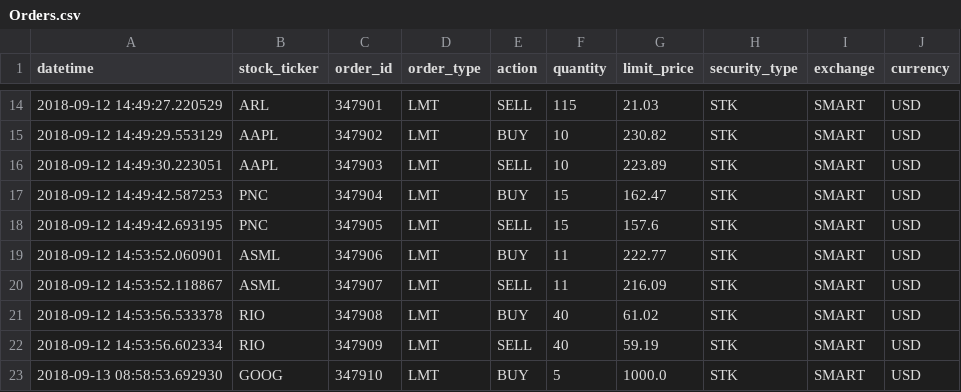
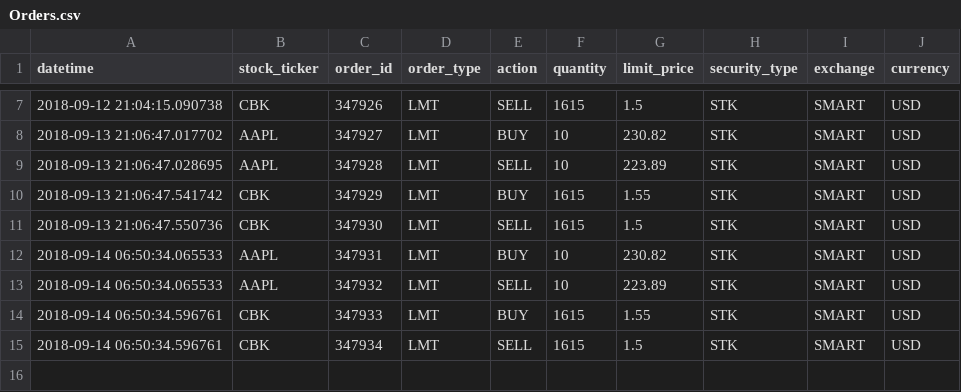
Before and after one commit to TomWeberndorfer/pythonFinance, a CSV file: DataFiles/Orders.csv, drawn as a sheet; only a part is shown, gaps mark what is left out; the diff covers the shown part only.

Commit message:
+ IMPLEMENTED AND ENABLED AUTO TRADING + place order logger info # is_date_actual to file utils + is_next_day_or_later + are_order_information_available

```diff
--- a/DataFiles/Orders.csv
+++ b/DataFiles/Orders.csv
@@ -14,10 +7,9 @@ datetime                  ,stock_ticker,order_id,order_type,action,quantity,limi
-2018-09-12 14:49:27.220529,ARL         ,347901  ,LMT       ,SELL  ,115     ,21.03      ,STK          ,SMART   ,USD
-2018-09-12 14:49:29.553129,AAPL        ,347902  ,LMT       ,BUY   ,10      ,230.82     ,STK          ,SMART   ,USD
-2018-09-12 14:49:30.223051,AAPL        ,347903  ,LMT       ,SELL  ,10      ,223.89     ,STK          ,SMART   ,USD
-2018-09-12 14:49:42.587253,PNC         ,347904  ,LMT       ,BUY   ,15      ,162.47     ,STK          ,SMART   ,USD
-2018-09-12 14:49:42.693195,PNC         ,347905  ,LMT       ,SELL  ,15      ,157.6      ,STK          ,SMART   ,USD
-2018-09-12 14:53:52.060901,ASML        ,347906  ,LMT       ,BUY   ,11      ,222.77     ,STK          ,SMART   ,USD
-2018-09-12 14:53:52.118867,ASML        ,347907  ,LMT       ,SELL  ,11      ,216.09     ,STK          ,SMART   ,USD
-2018-09-12 14:53:56.533378,RIO         ,347908  ,LMT       ,BUY   ,40      ,61.02      ,STK          ,SMART   ,USD
-2018-09-12 14:53:56.602334,RIO         ,347909  ,LMT       ,SELL  ,40      ,59.19      ,STK          ,SMART   ,USD
-2018-09-13 08:58:53.692930,GOOG        ,347910  ,LMT       ,BUY   ,5       ,1000.0     ,STK          ,SMART   ,USD
+2018-09-12 21:04:15.090738,CBK         ,347926  ,LMT       ,SELL  ,1615    ,1.5        ,STK          ,SMART   ,USD
+2018-09-13 21:06:47.017702,AAPL        ,347927  ,LMT       ,BUY   ,10      ,230.82     ,STK          ,SMART   ,USD
+2018-09-13 21:06:47.028695,AAPL        ,347928  ,LMT       ,SELL  ,10      ,223.89     ,STK          ,SMART   ,USD
+2018-09-13 21:06:47.541742,CBK         ,347929  ,LMT       ,BUY   ,1615    ,1.55       ,STK          ,SMART   ,USD
+2018-09-13 21:06:47.550736,CBK         ,347930  ,LMT       ,SELL  ,1615    ,1.5        ,STK          ,SMART   ,USD
+2018-09-14 06:50:34.065533,AAPL        ,347931  ,LMT       ,BUY   ,10      ,230.82     ,STK          ,SMART   ,USD
+2018-09-14 06:50:34.065533,AAPL        ,347932  ,LMT       ,SELL  ,10      ,223.89     ,STK          ,SMART   ,USD
+2018-09-14 06:50:34.596761,CBK         ,347933  ,LMT       ,BUY   ,1615    ,1.55       ,STK          ,SMART   ,USD
+2018-09-14 06:50:34.596761,CBK         ,347934  ,LMT       ,SELL  ,1615    ,1.5        ,STK          ,SMART   ,USD
```
Also changed, not shown: 8 removed rows and 25 edited cells elsewhere in this file, 19 other files.
